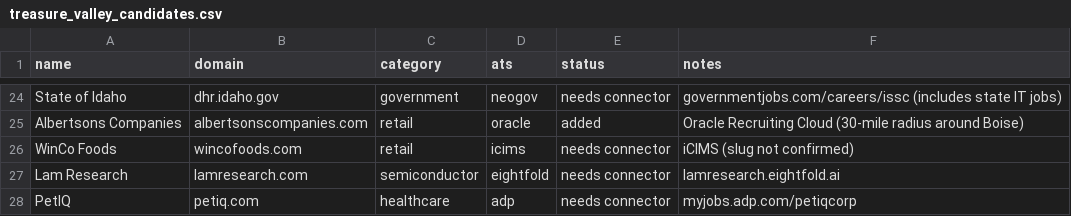
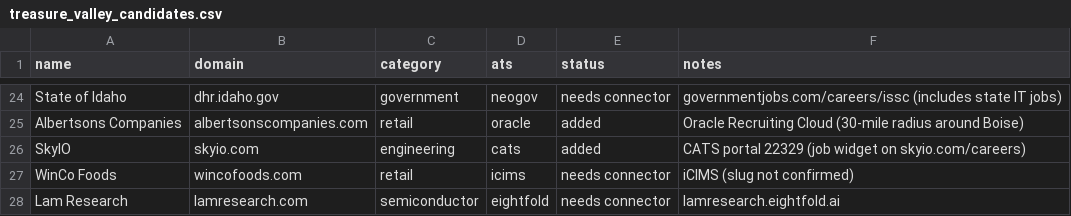
Before and after one commit to evanwalther1/JobScraper, a CSV file: data/treasure_valley_candidates.csv, drawn as a sheet; only a part is shown, gaps mark what is left out; the shorter side is filled out with more unchanged rows.

Commit message:
added skyio

```diff
--- a/data/treasure_valley_candidates.csv
+++ b/data/treasure_valley_candidates.csv
@@ -25,2 +25,3 @@ State of Idaho,dhr.idaho.gov,government,neogov,needs connector,governmentjobs.co
 Albertsons Companies,albertsonscompanies.com,retail,oracle,added,Oracle Recruiting Cloud (30-mile radius around Boise)
+SkyIO,skyio.com,engineering,cats,added,CATS portal 22329 (job widget on skyio.com/careers)
 WinCo Foods,wincofoods.com,retail,icims,needs connector,iCIMS (slug not confirmed)
```
Also changed, not shown: 9 other files.
